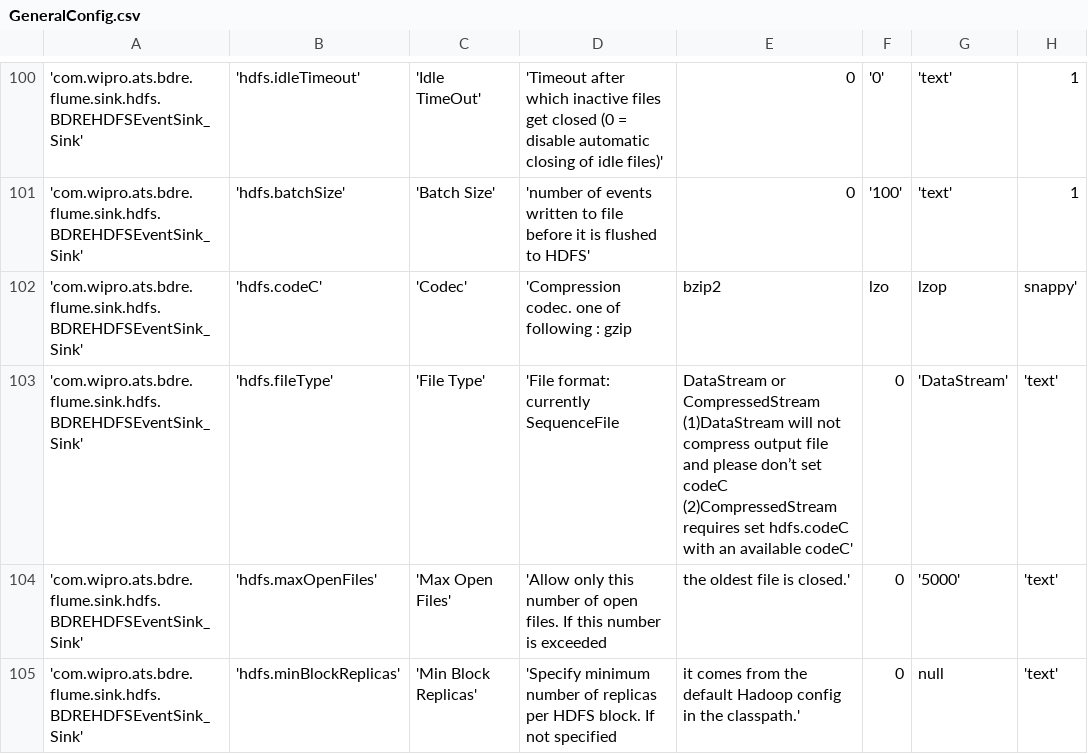
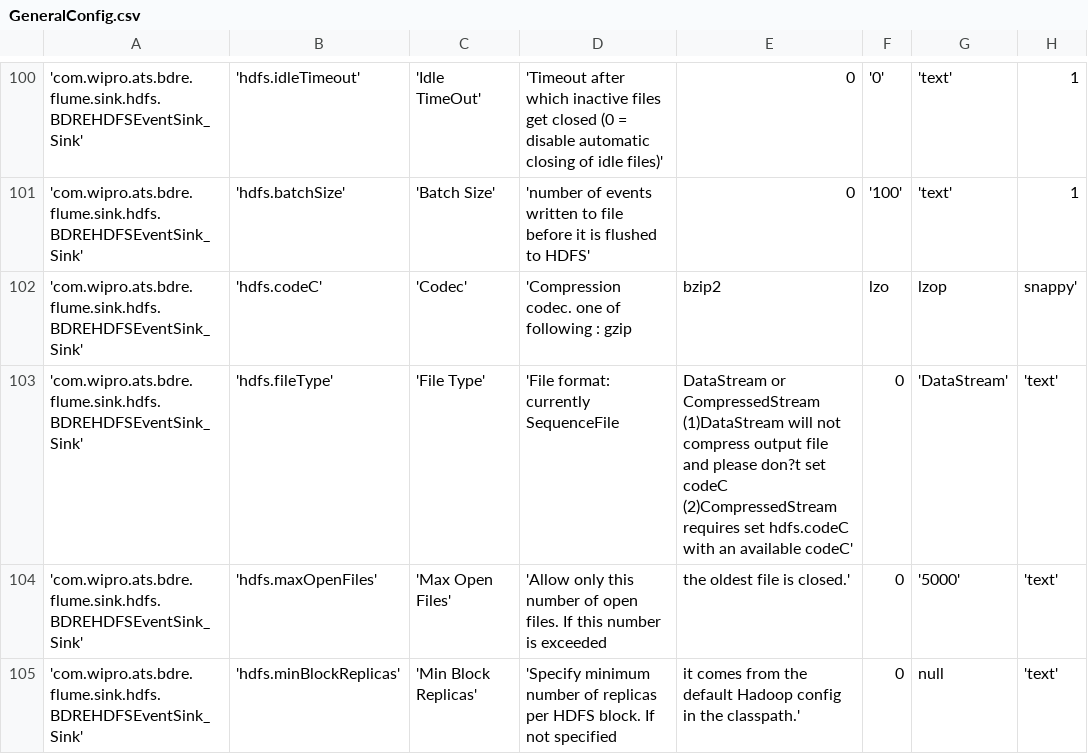
Before and after one commit to WiproOpenSource/openbdre, a CSV file: databases/setup/GeneralConfig.csv, drawn as a sheet; only a part is shown, gaps mark what is left out; the diff covers the shown part only; the diff names each change by its address in the sheet, - before the commit and + after, or states it on an @@ line.

```diff
--- a/databases/setup/GeneralConfig.csv
+++ b/databases/setup/GeneralConfig.csv
-E103: …and please don’t set codeC…
+E103: …and please don?t set codeC…
```
Also changed, not shown: 10 added rows and 44 edited cells elsewhere in this file, 1 other file.
